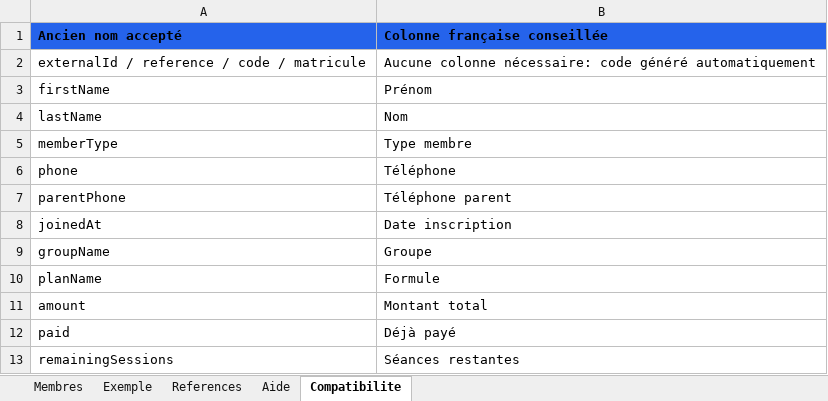
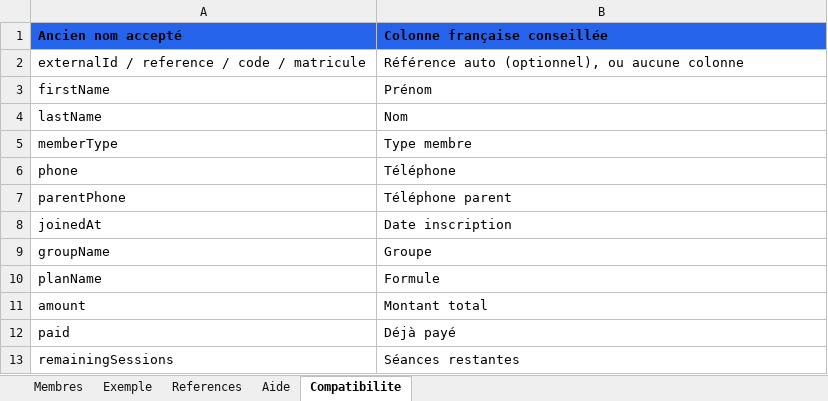
Before and after one commit to hwidifiras/app, an Excel workbook: public/templates/we-discipline-reprise-membres.xlsx, sheet Compatibilite, drawn as a sheet; values as stored, in another font and other column widths than the file's, no borders; table styles not drawn; the diff names each change by its address in the sheet, - before the commit and + after, or states it on an @@ line.

```diff
--- a/public/templates/we-discipline-reprise-membres.xlsx (sheet Compatibilite)
+++ b/public/templates/we-discipline-reprise-membres.xlsx (sheet Compatibilite)
-B2 (Colonne française conseillée): Aucune colonne nécessaire: code généré automatiquement
+B2 (Colonne française conseillée): Référence auto (optionnel), ou aucune colonne
```
Also changed, not shown: sheet Exemple, sheet Membres, sheet Aide, sheet References, 4 other files.
